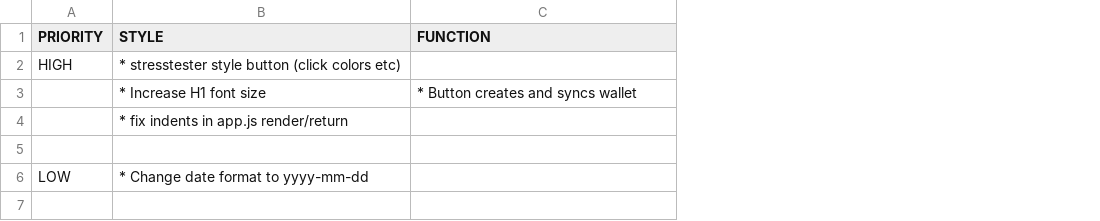
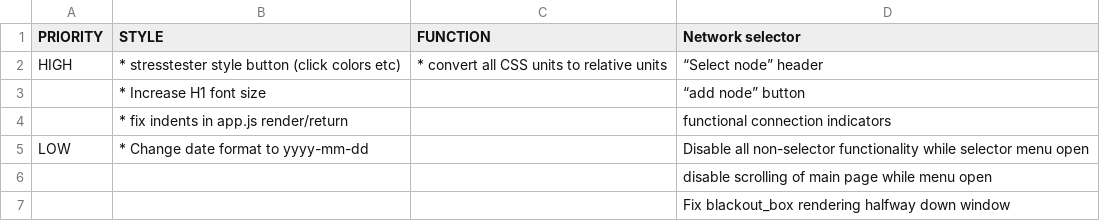
Before and after one commit to woodser/monero-deposit-scanner, a CSV file: todo.csv, drawn as a sheet; addresses are those after the commit; the diff names each change by its address in the sheet, - before the commit and + after, or states it on an @@ line.

Commit message:
Implement barebones, preliminary selector GUI approximating spec.

```diff
--- a/todo.csv
+++ b/todo.csv
+column D (Network selector), rows 2-4: “Select node” header | “add node” button | functional connection indicators; rows 6-7: disable scrolling of main page while menu open | Fix blackout_box rendering halfway down window
-C2 (FUNCTION): (empty)
+C2 (FUNCTION): * convert all CSS units to relative units
-C3 (FUNCTION): * Button creates and syncs wallet
+C3 (FUNCTION): (empty)
+row 5: LOW | * Change date format to yyyy-mm-dd |  | Disable all non-selector functionality while selector menu open
-A7 (PRIORITY): LOW
+A7 (PRIORITY): (empty)
-B7 (STYLE): * Change date format to yyyy-mm-dd
+B7 (STYLE): (empty)
```
Also changed, not shown: 32 other files.
